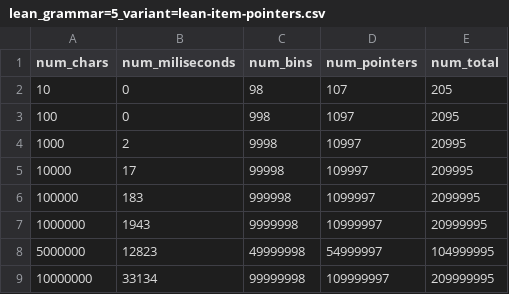
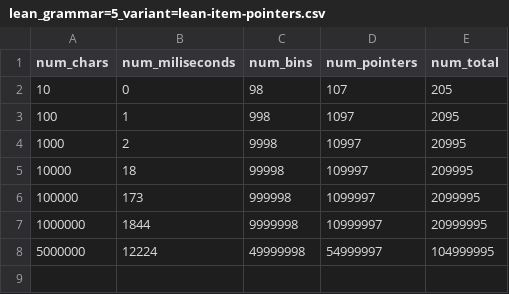
Before and after one commit to Daniel1854/earley-lean, a CSV file: Benchmark/lean/lean_grammar=5_variant=lean-item-pointers.csv, drawn as a sheet.

Commit message:
fix: non-linearity in lean-item-pointers

```diff
--- a/Benchmark/lean/lean_grammar=5_variant=lean-item-pointers.csv
+++ b/Benchmark/lean/lean_grammar=5_variant=lean-item-pointers.csv
@@ -2,8 +2,7 @@ num_chars,num_miliseconds,num_bins,num_pointers,num_total
 10,0,98,107,205
-100,0,998,1097,2095
+100,1,998,1097,2095
 1000,2,9998,10997,20995
-10000,17,99998,109997,209995
-100000,183,999998,1099997,2099995
-1000000,1943,9999998,10999997,20999995
-5000000,12823,49999998,54999997,104999995
-10000000,33134,99999998,109999997,209999995
+10000,18,99998,109997,209995
+100000,173,999998,1099997,2099995
+1000000,1844,9999998,10999997,20999995
+5000000,12224,49999998,54999997,104999995
```
Also changed, not shown: Benchmark/lean/lean_grammar=1_variant=lean-item-pointers.csv, Benchmark/lean/lean_grammar=2_variant=lean-item-pointers.csv, 4 other files.
